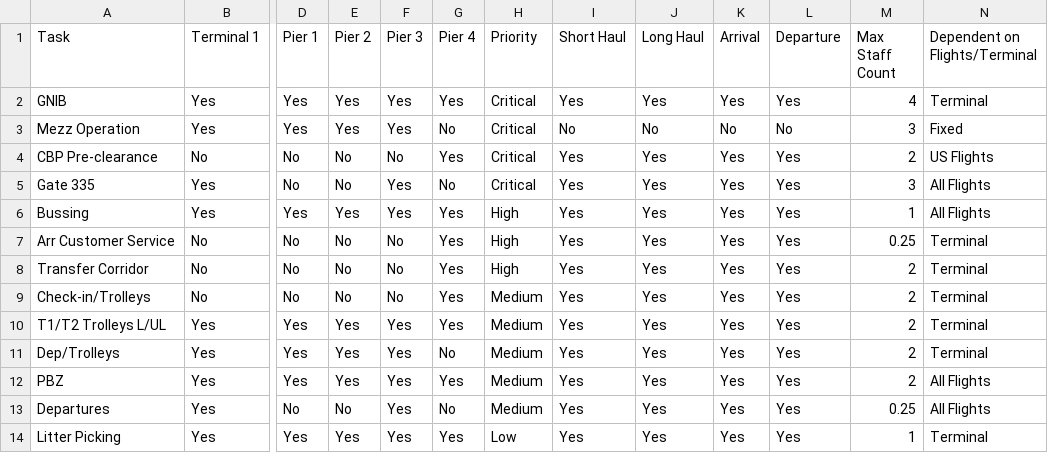
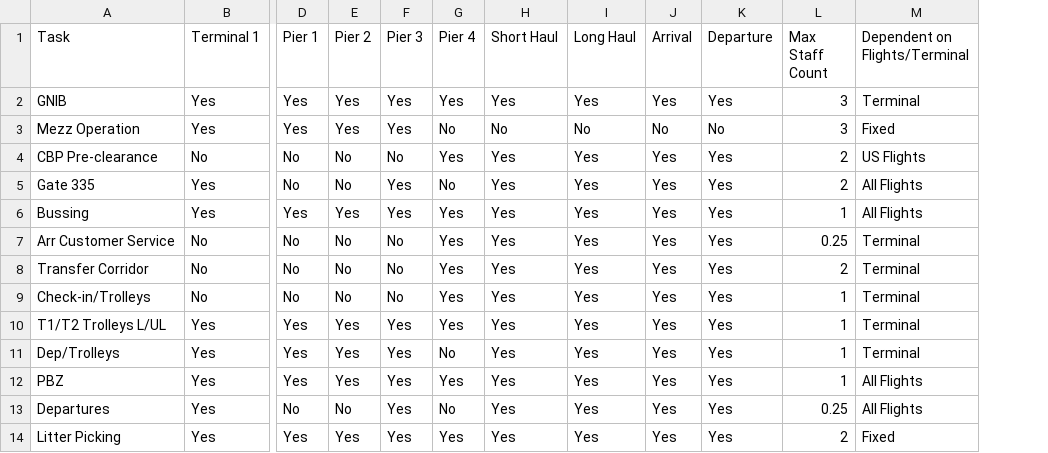
Before and after one commit to amitmanga/DAA-Project, a CSV file: data/Config.csv, drawn as a sheet; only a part is shown, gaps mark what is left out; removed rows and columns are numbered as before the commit, all else as after; the diff names each change by its address in the sheet, - before the commit and + after, or states it on an @@ line.

```diff
--- a/data/Config.csv
+++ b/data/Config.csv
-column H (Priority), rows 2-14: Critical | Critical | Critical | Critical | High | High | High | Medium | Medium | Medium | Medium | Medium | Low
-L2 (Max Staff Count): 4
+L2 (Max Staff Count): 3
-L5 (Max Staff Count): 3
+L5 (Max Staff Count): 2
-L9:L12 (Max Staff Count): 2
+L9:L12 (Max Staff Count): 1
-L14 (Max Staff Count): 1
+L14 (Max Staff Count): 2
-M14 (Dependent on Flights/Terminal): Terminal
+M14 (Dependent on Flights/Terminal): Fixed
```
Also changed, not shown: data/Staff_schedule.csv, 1 other file.
